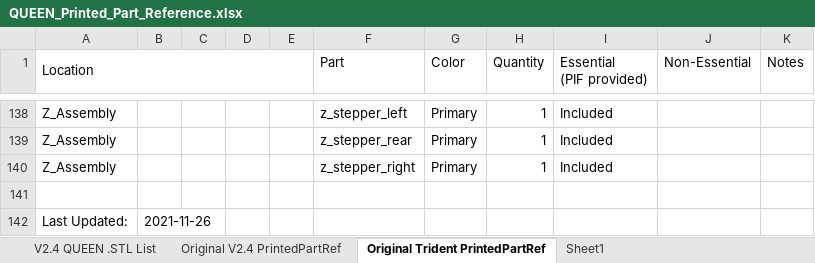
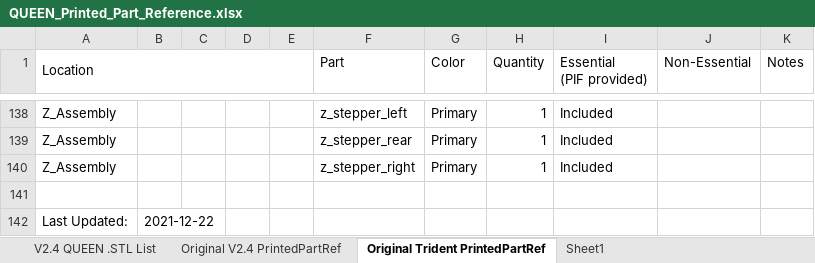
Before and after one commit to GadgetAngel/Voron2.4_My_Build_Log, an Excel workbook: The_.STL_Files/Excel_Spreadsheet_.stl_files/QUEEN_Printed_Part_Reference.xlsx, sheet Original Trident PrintedPartRef, drawn as a sheet; only a part is shown, gaps mark what is left out; values as stored, in another font and other column widths than the file's, no cell formats; the diff names each change by its address in the sheet, - before the commit and + after, or states it on an @@ line.

Commit message:
Add Voron Design Parts Logo for Trident

```diff
--- a/The_.STL_Files/Excel_Spreadsheet_.stl_files/QUEEN_Printed_Part_Reference.xlsx (sheet Original Trident PrintedPartRef)
+++ b/The_.STL_Files/Excel_Spreadsheet_.stl_files/QUEEN_Printed_Part_Reference.xlsx (sheet Original Trident PrintedPartRef)
-B142: 2021-11-26
+B142: 2021-12-22
```
Also changed, not shown: sheet Original V2.4 PrintedPartRef, sheet V2.4 QUEEN .STL List, cell formats, 10 other files.
